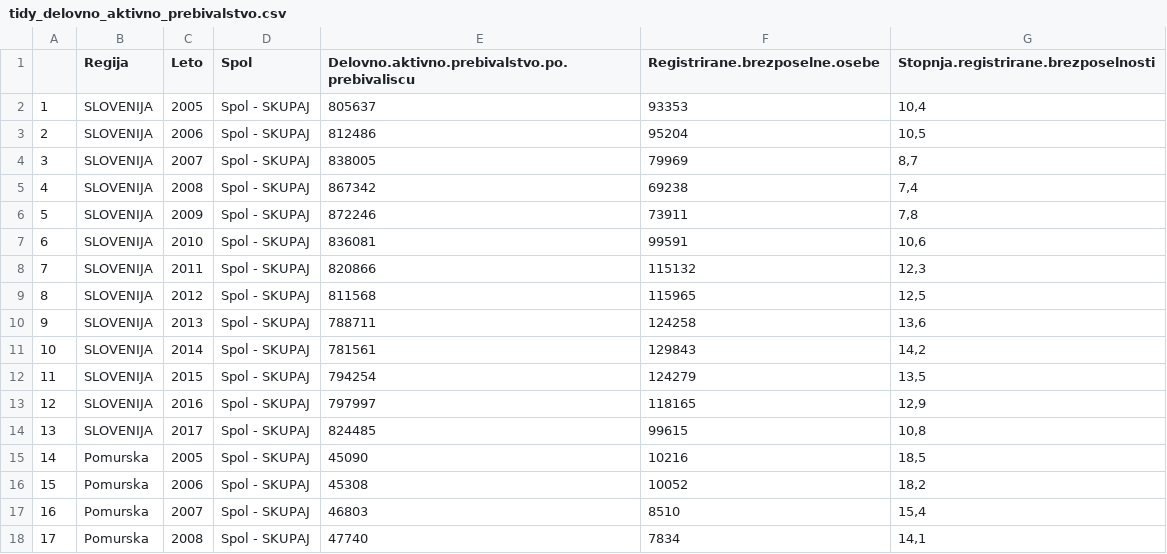
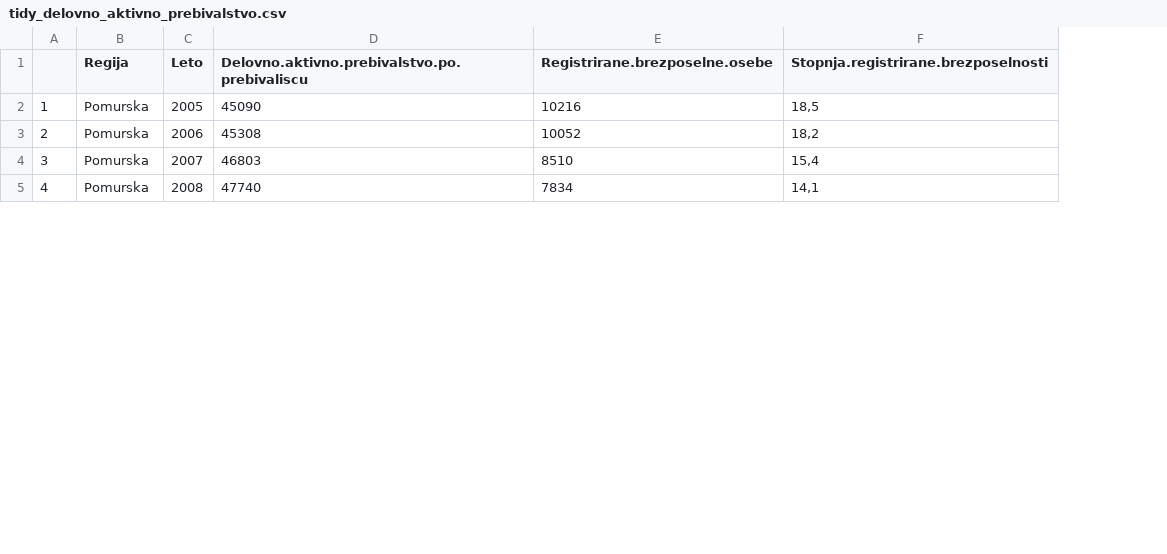
Before and after one commit to VojnomirPutin/APPR-2018-19, a CSV file: podatki/tidy_delovno_aktivno_prebivalstvo.csv, drawn as a sheet; only a part is shown; removed rows and columns are numbered as before the commit, all else as after; the diff covers the shown part only; the diff names each change by its address in the sheet, - before the commit and + after, or states it on an @@ line.

```diff
--- a/podatki/tidy_delovno_aktivno_prebivalstvo.csv
+++ b/podatki/tidy_delovno_aktivno_prebivalstvo.csv
-column D (Spol), rows 15-18: all Spol - SKUPAJ
-row 2: 1 | SLOVENIJA | 2005 | Spol - SKUPAJ | 805637 | 93353 | 10,4
-row 3: 2 | SLOVENIJA | 2006 | Spol - SKUPAJ | 812486 | 95204 | 10,5
-row 4: 3 | SLOVENIJA | 2007 | Spol - SKUPAJ | 838005 | 79969 | 8,7
-row 5: 4 | SLOVENIJA | 2008 | Spol - SKUPAJ | 867342 | 69238 | 7,4
-row 6: 5 | SLOVENIJA | 2009 | Spol - SKUPAJ | 872246 | 73911 | 7,8
-row 7: 6 | SLOVENIJA | 2010 | Spol - SKUPAJ | 836081 | 99591 | 10,6
-row 8: 7 | SLOVENIJA | 2011 | Spol - SKUPAJ | 820866 | 115132 | 12,3
-row 9: 8 | SLOVENIJA | 2012 | Spol - SKUPAJ | 811568 | 115965 | 12,5
-row 10: 9 | SLOVENIJA | 2013 | Spol - SKUPAJ | 788711 | 124258 | 13,6
-row 11: 10 | SLOVENIJA | 2014 | Spol - SKUPAJ | 781561 | 129843 | 14,2
-row 12: 11 | SLOVENIJA | 2015 | Spol - SKUPAJ | 794254 | 124279 | 13,5
-row 13: 12 | SLOVENIJA | 2016 | Spol - SKUPAJ | 797997 | 118165 | 12,9
-row 14: 13 | SLOVENIJA | 2017 | Spol - SKUPAJ | 824485 | 99615 | 10,8
@@ column A renumbered from row 2 down @@
```
Also changed, not shown: 26 edited cells elsewhere in this file, 7 other files.
